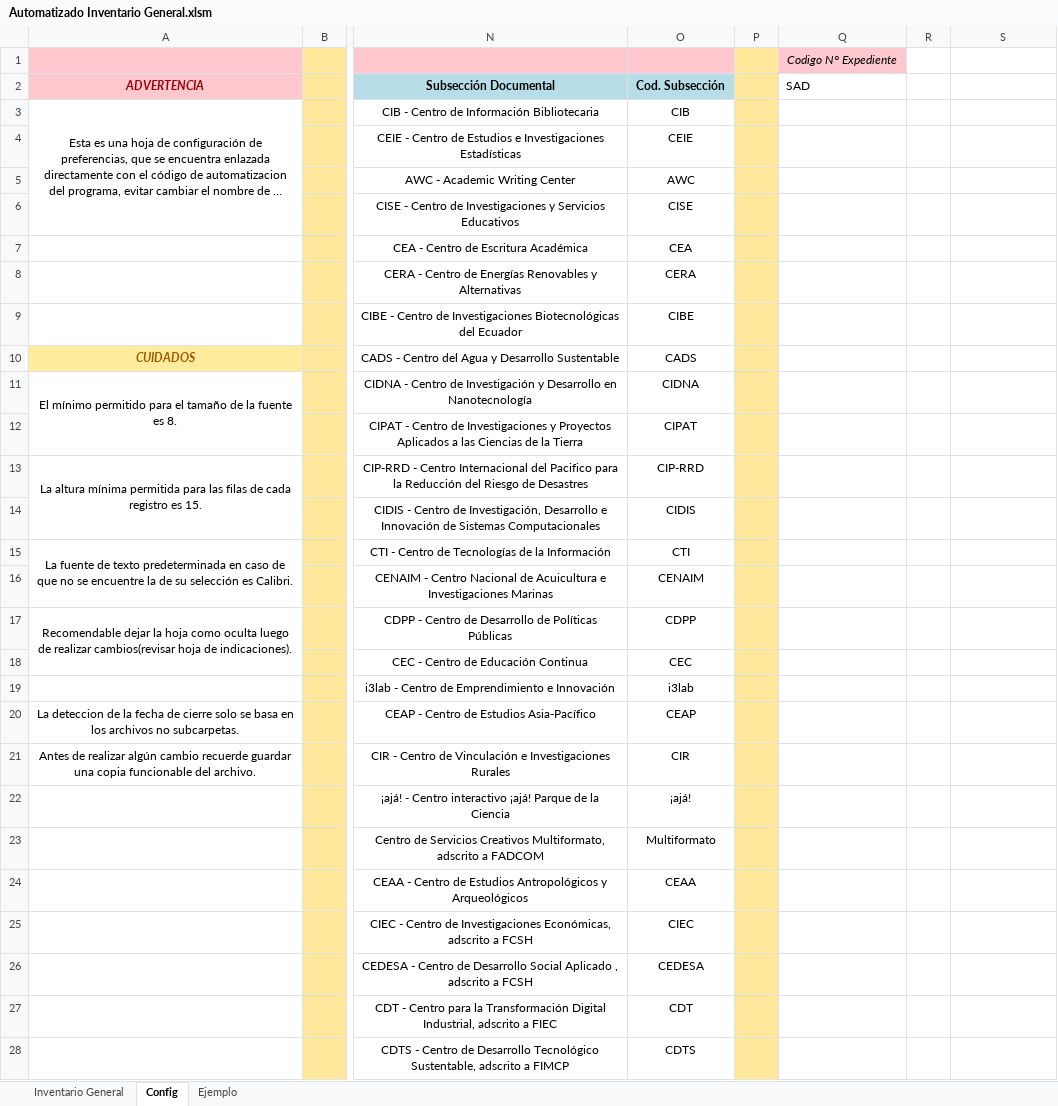
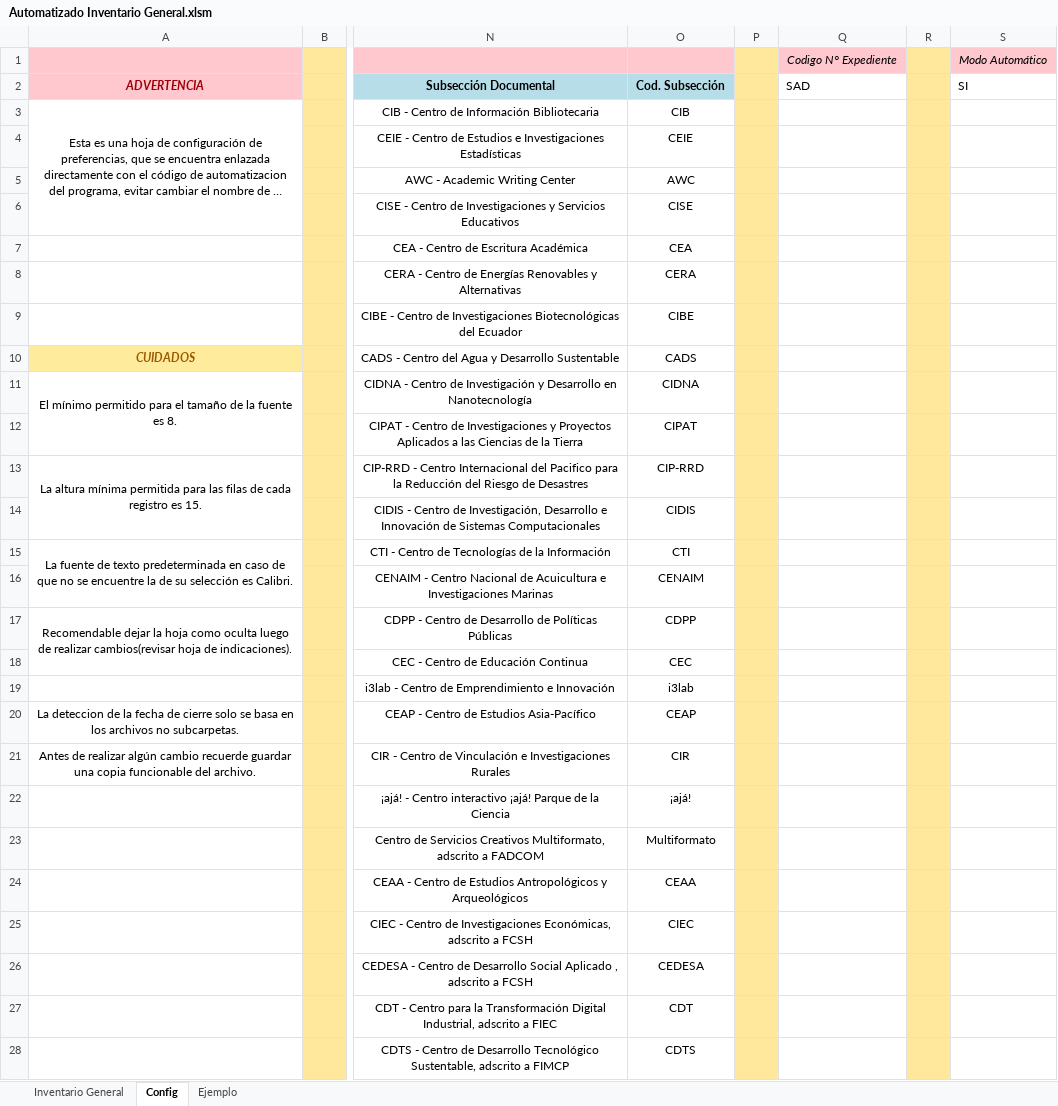
Before and after one commit to alan-am/VBA_automation, an Excel workbook: Automatizado Inventario General.xlsm, sheet Config, drawn as a sheet; only a part is shown, gaps mark what is left out; long unchanged cells end in …; values as stored, in another font and other column widths than the file's, no borders; the diff covers the shown part only; the diff names each change by its address in the sheet, - before the commit and + after, or states it on an @@ line.

```diff
--- a/Automatizado Inventario General.xlsm (sheet Config)
+++ b/Automatizado Inventario General.xlsm (sheet Config)
-R1:R28 fill: none
+R1:R28 fill: #FFE89C
-S1: (empty)
+S1: Modo Automático
-S1 fill: none
+S1 fill: #FFC7CE
-S2: (empty)
+S2: SI
```
Also changed, not shown: cell formats elsewhere in this sheet, charts or pictures, 13 other files.
